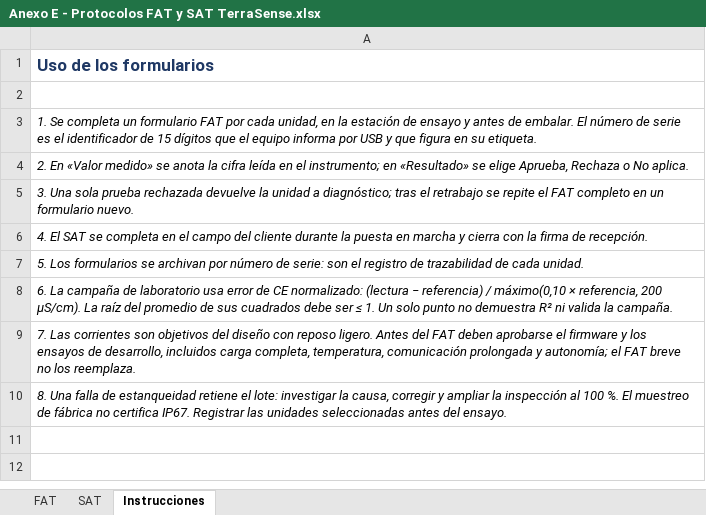
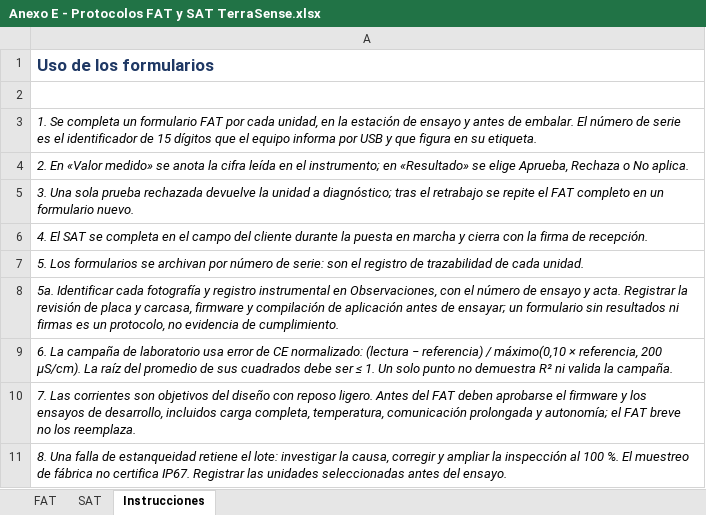
Before and after one commit to Alvarinhoooo7/TerraSence, an Excel workbook: Evaluacion/Evaluacion 2/Anexos/Anexo E - Protocolos FAT y SAT TerraSense.xlsx, sheet Instrucciones, drawn as a sheet; values as stored, in another font and other column widths than the file's, no borders; the diff names each change by its address in the sheet, - before the commit and + after, or states it on an @@ line.

```diff
--- a/Evaluacion/Evaluacion 2/Anexos/Anexo E - Protocolos FAT y SAT TerraSense.xlsx (sheet Instrucciones)
+++ b/Evaluacion/Evaluacion 2/Anexos/Anexo E - Protocolos FAT y SAT TerraSense.xlsx (sheet Instrucciones)
+row 8: 5a. Identificar cada fotografía y registro instrumental en Observaciones, con el número de ensayo y acta. Registrar la revisión de placa y carcasa, firmware y compilación de aplicación antes de ensayar; un formulario sin resultados ni firmas es un protocolo, no evidencia de cumplimiento.
```
Also changed, not shown: sheet SAT, sheet FAT, Evaluacion/Evaluacion 2/Anexos/Anexo A - Cotizaciones TerraSense.xlsx, Evaluacion/Evaluacion 2/Anexos/Anexo B - Flujo de caja TerraSense.xlsx, 12 other files.
